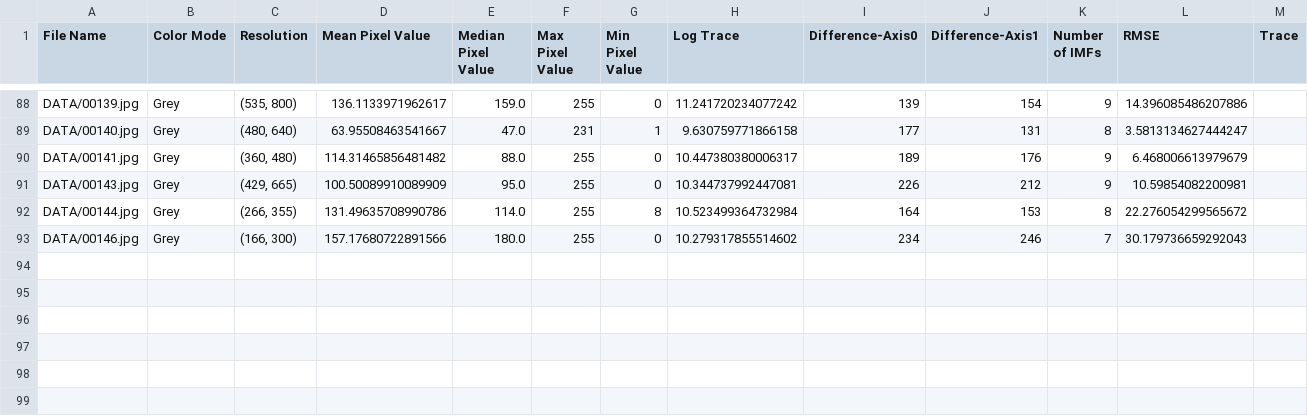
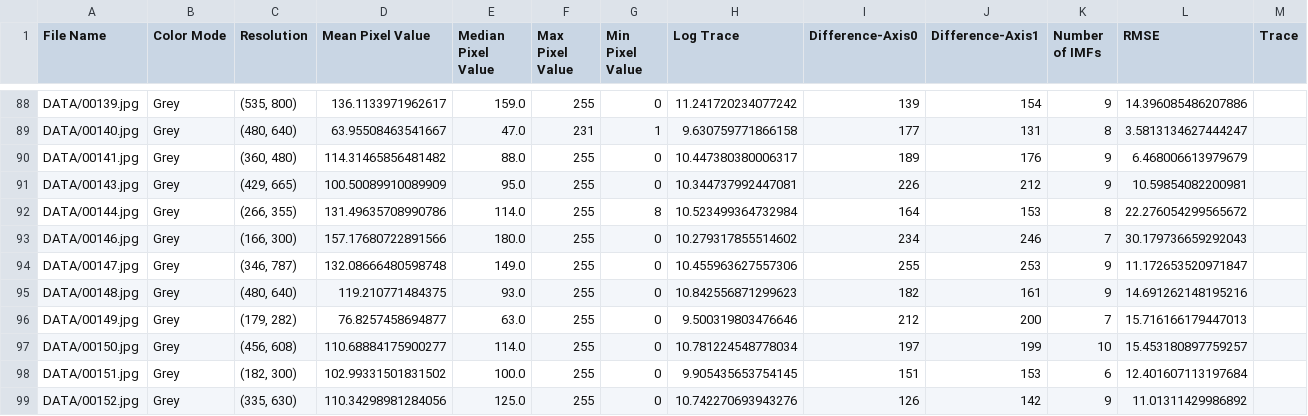
Before and after one commit to Matt88Ac/Hilbert-Huang-Transform-Super-Resolution, a CSV file: FirstDataFrame2.csv, drawn as a sheet; only a part is shown, gaps mark what is left out; the diff names each change by its address in the sheet, - before the commit and + after, or states it on an @@ line.

Commit message:
Update FirstDataFrame2.csv

```diff
--- a/FirstDataFrame2.csv
+++ b/FirstDataFrame2.csv
+row 94: DATA/00147.jpg | Grey | (346, 787) | 132.08666480598748 | 149.0 | 255 | 0 | 10.455963627557306 | 255 | 253 | 9 | 11.172653520971847
+row 95: DATA/00148.jpg | Grey | (480, 640) | 119.210771484375 | 93.0 | 255 | 0 | 10.842556871299623 | 182 | 161 | 9 | 14.691262148195216
+row 96: DATA/00149.jpg | Grey | (179, 282) | 76.8257458694877 | 63.0 | 255 | 0 | 9.500319803476646 | 212 | 200 | 7 | 15.716166179447013
+row 97: DATA/00150.jpg | Grey | (456, 608) | 110.68884175900277 | 114.0 | 255 | 0 | 10.781224548778034 | 197 | 199 | 10 | 15.453180897759257
+row 98: DATA/00151.jpg | Grey | (182, 300) | 102.99331501831502 | 100.0 | 255 | 0 | 9.905435653754145 | 151 | 153 | 6 | 12.401607113197684
+row 99: DATA/00152.jpg | Grey | (335, 630) | 110.34298981284056 | 125.0 | 255 | 0 | 10.742270693943276 | 126 | 142 | 9 | 11.01311429986892
```
